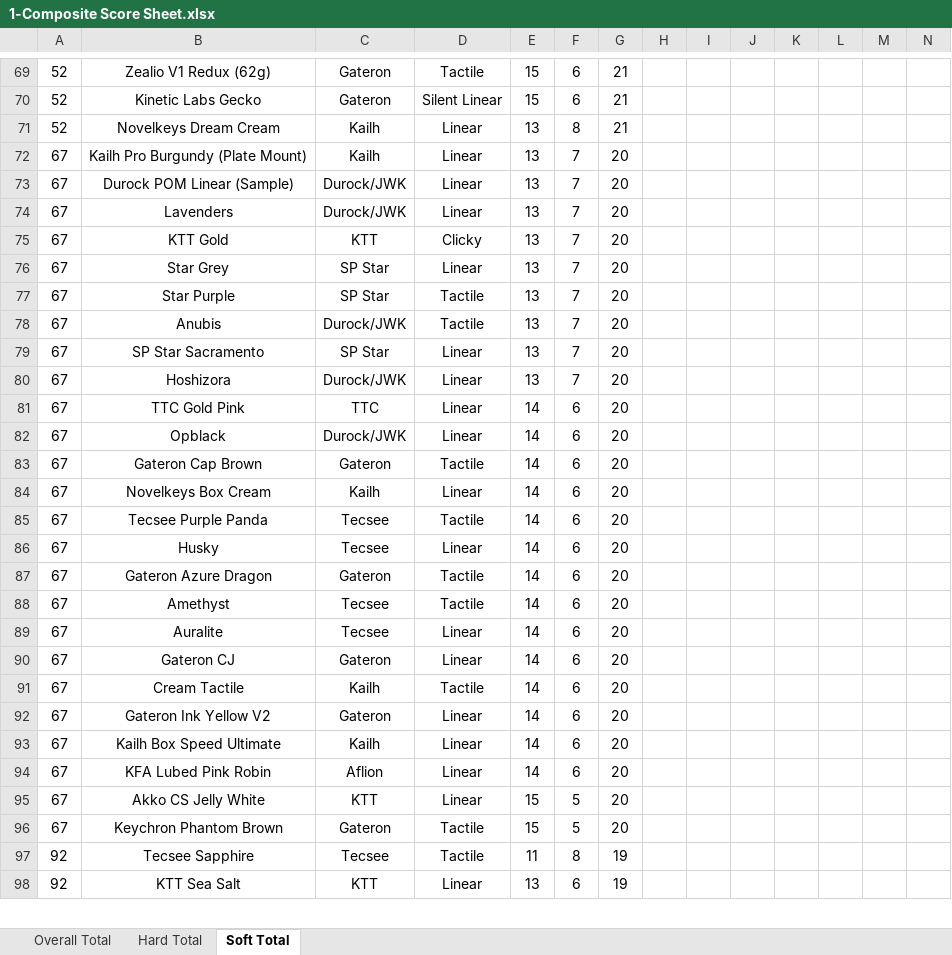
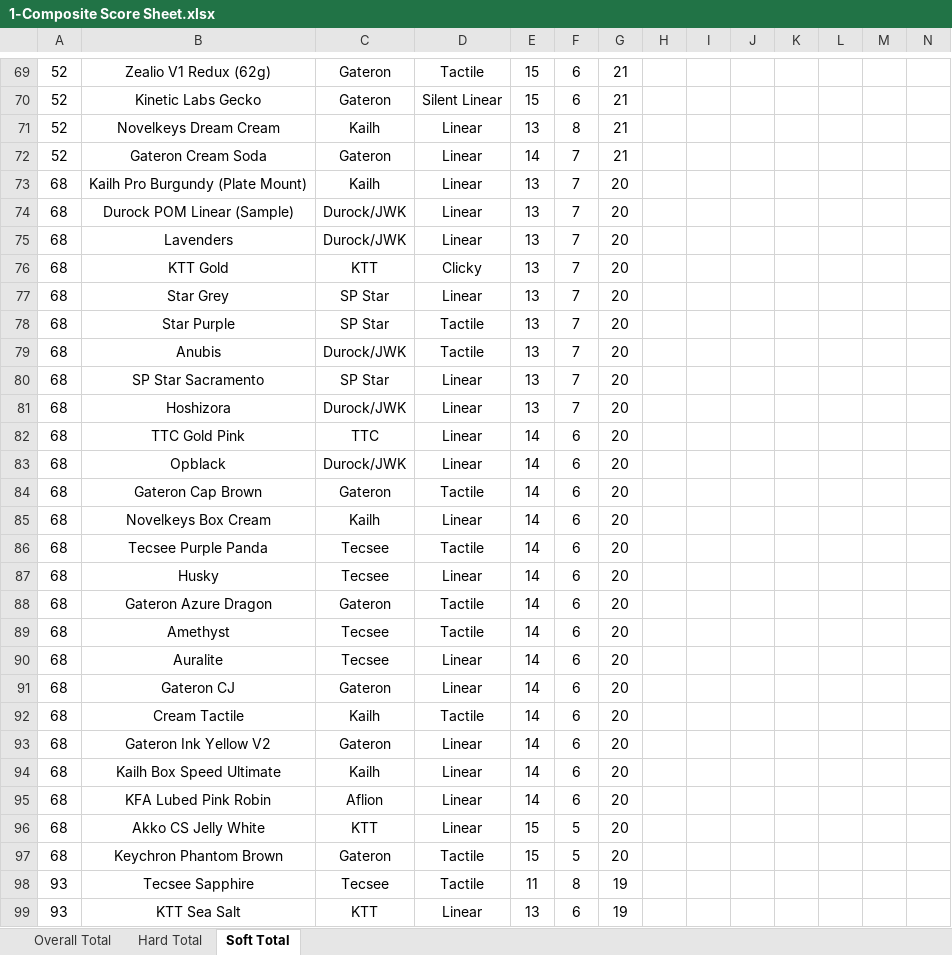
Before and after one commit to ThereminGoat/switch-scores, an Excel workbook: 1-Composite Score Sheet.xlsx, sheet Soft Total, drawn as a sheet; only a part is shown, gaps mark what is left out; values as stored, in another font and other column widths than the file's, no borders; charts and pictures not drawn; addresses are those after the commit; the diff covers the shown part only; the diff names each change by its address in the sheet, - before the commit and + after, or states it on an @@ line.

```diff
--- a/1-Composite Score Sheet.xlsx (sheet Soft Total)
+++ b/1-Composite Score Sheet.xlsx (sheet Soft Total)
+row 72: 52 | Gateron Cream Soda | Gateron | Linear | 14 | 7 | 21
-A73:A97: 67
+A73:A97: 68
-A98:A99: 92
+A98:A99: 93
```
Also changed, not shown: 18 added rows, 17 removed rows, 18 moved rows and 147 edited cells elsewhere in this sheet, sheet Overall Total, sheet Hard Total, formulas that keep their value, 4 other files.
